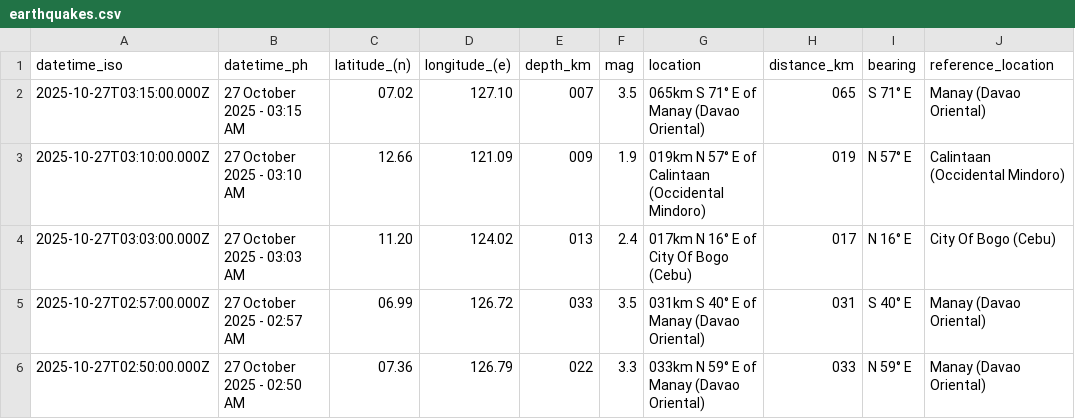
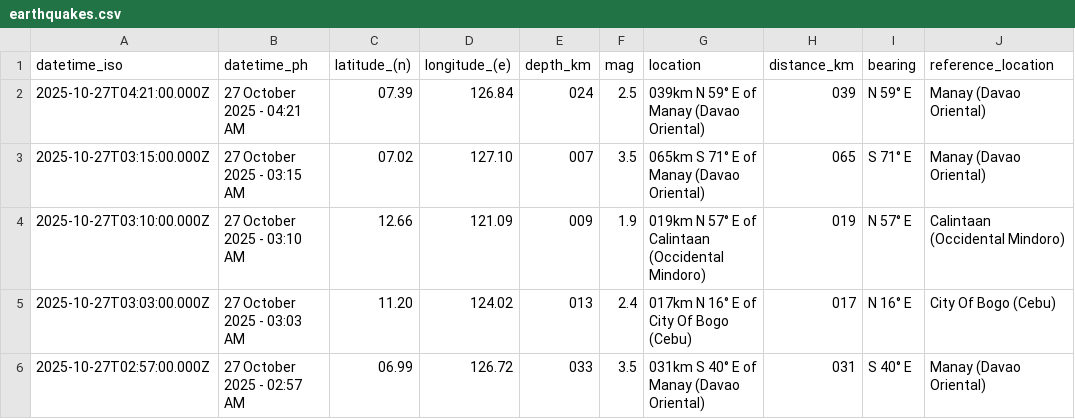
Before and after one commit to Waytii/chamthesleeptalker, a CSV file: earthquakes.csv, drawn as a sheet; only a part is shown; the shorter side is filled out with more unchanged rows.

```diff
--- a/earthquakes.csv
+++ b/earthquakes.csv
@@ -1,2 +1,3 @@
 datetime_iso,datetime_ph,latitude_(n),longitude_(e),depth_km,mag,location,distance_km,bearing,reference_location
+2025-10-27T04:21:00.000Z,27 October 2025 - 04:21 AM,07.39,126.84,024,2.5,039km N 59° E of Manay (Davao Oriental),039,N 59° E,Manay (Davao Oriental)
 2025-10-27T03:15:00.000Z,27 October 2025 - 03:15 AM,07.02,127.10,007,3.5,065km S 71° E of Manay (Davao Oriental),065,S 71° E,Manay (Davao Oriental)
```
Also changed, not shown: earthquake_summary_stats.csv, earthquakes_past_24_hours.csv, 5 other files.
